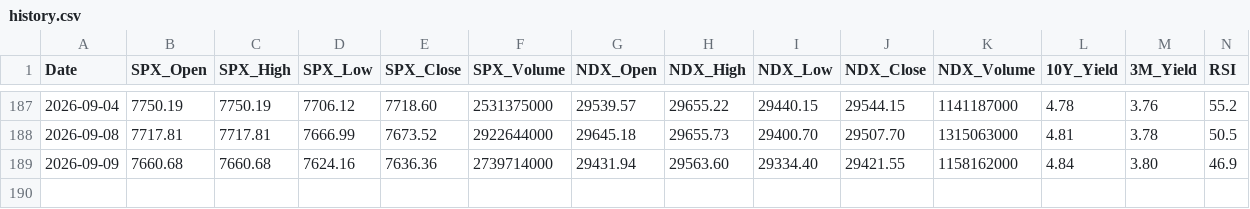
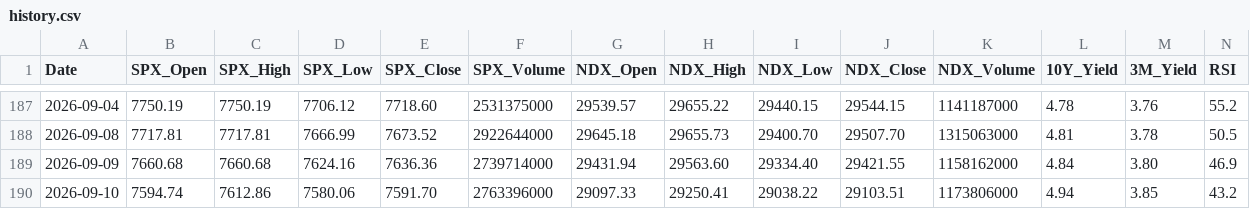
Before and after one commit to y297374507/daily-stock-bot, a CSV file: data/history.csv, drawn as a sheet; only a part is shown, gaps mark what is left out; rows hold the shown columns only; the diff names each change by its address in the sheet, - before the commit and + after, or states it on an @@ line.

```diff
--- a/data/history.csv
+++ b/data/history.csv
+row 190: 2026-09-10 | 7594.74 | 7612.86 | 7580.06 | 7591.70 | 2763396000 | 29097.33 | 29250.41 | 29038.22 | 29103.51 | 1173806000 | 4.94 | 3.85 | 43.2
```
Also changed, not shown: 1 other file.
